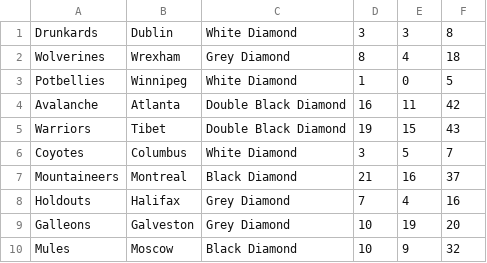
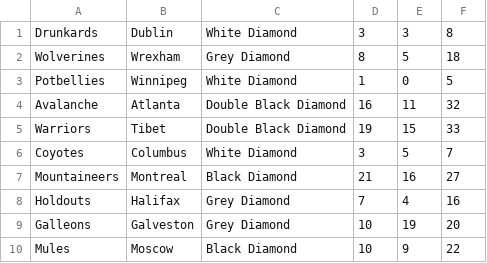
Before and after one commit to ScrambledPickledEggs/OOP_PJ, a CSV file: data/ClientDataAfter.csv, drawn as a sheet.

```diff
--- a/data/ClientDataAfter.csv
+++ b/data/ClientDataAfter.csv
@@ -1,10 +1,10 @@
 Drunkards,Dublin,White Diamond,3,3,8
-Wolverines,Wrexham,Grey Diamond,8,4,18
+Wolverines,Wrexham,Grey Diamond,8,5,18
 Potbellies,Winnipeg,White Diamond,1,0,5
-Avalanche,Atlanta,Double Black Diamond,16,11,42
-Warriors,Tibet,Double Black Diamond,19,15,43
+Avalanche,Atlanta,Double Black Diamond,16,11,32
+Warriors,Tibet,Double Black Diamond,19,15,33
 Coyotes,Columbus,White Diamond,3,5,7
-Mountaineers,Montreal,Black Diamond,21,16,37
+Mountaineers,Montreal,Black Diamond,21,16,27
 Holdouts,Halifax,Grey Diamond,7,4,16
 Galleons,Galveston,Grey Diamond,10,19,20
-Mules,Moscow,Black Diamond,10,9,32
+Mules,Moscow,Black Diamond,10,9,22
```
Also changed, not shown: data/SnowfallSurf.csv, 3 other files.
